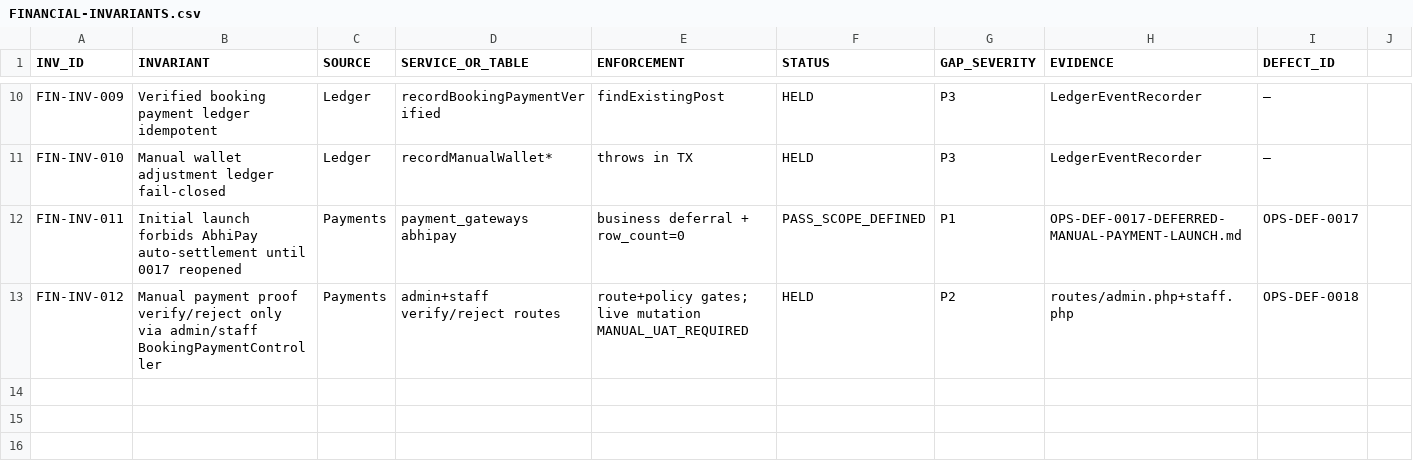
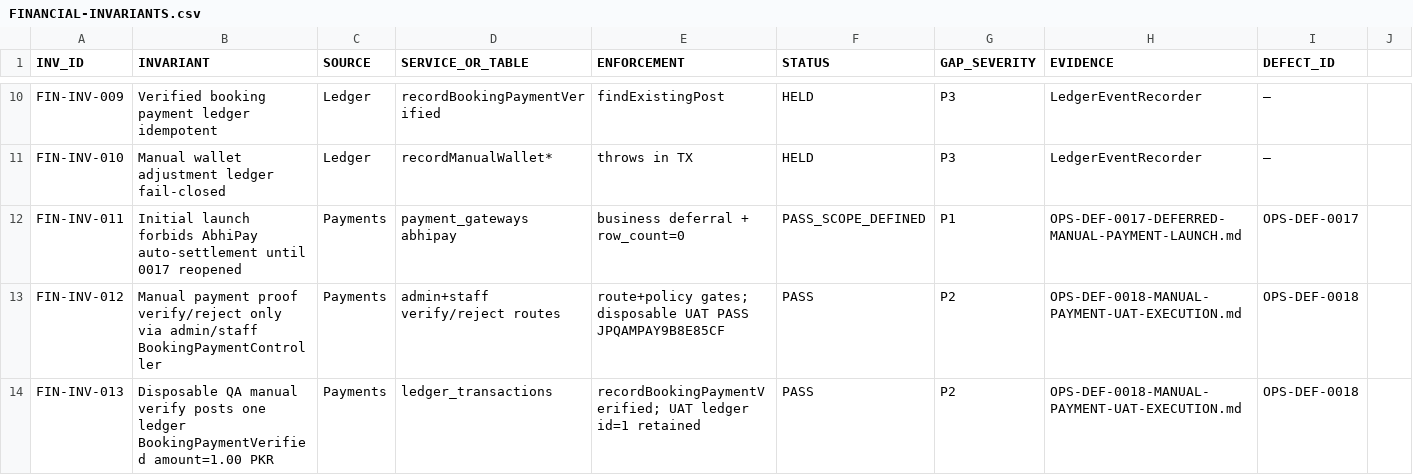
Before and after one commit to haseebpytdev/jetpk, a CSV file: docs/evidence/jp-ops-readiness-01/FINANCIAL-INVARIANTS.csv, drawn as a sheet; only a part is shown, gaps mark what is left out.

Commit message:
ops: record OPS-DEF-0018 manual payment UAT execution (#93)
Record the controlled manual-payment UAT against a disposable local QA booking, including financial/audit evidence and zero external supplier/API, ticketing, AbhiPay, card-charge, or wallet activity.

```diff
--- a/docs/evidence/jp-ops-readiness-01/FINANCIAL-INVARIANTS.csv
+++ b/docs/evidence/jp-ops-readiness-01/FINANCIAL-INVARIANTS.csv
@@ -12,2 +12,3 @@ FIN-INV-010,Manual wallet adjustment ledger fail-closed,Ledger,recordManualWalle
 FIN-INV-011,Initial launch forbids AbhiPay auto-settlement until 0017 reopened,Payments,payment_gateways abhipay,business deferral + row_count=0,PASS_SCOPE_DEFINED,P1,OPS-DEF-0017-DEFERRED-MANUAL-PAYMENT-LAUNCH.md,OPS-DEF-0017
-FIN-INV-012,Manual payment proof verify/reject only via admin/staff BookingPaymentController,Payments,admin+staff verify/reject routes,route+policy gates; live mutation MANUAL_UAT_REQUIRED,HELD,P2,routes/admin.php+staff.php,OPS-DEF-0018
+FIN-INV-012,Manual payment proof verify/reject only via admin/staff BookingPaymentController,Payments,admin+staff verify/reject routes,route+policy gates; disposable UAT PASS JPQAMPAY9B8E85CF,PASS,P2,OPS-DEF-0018-MANUAL-PAYMENT-UAT-EXECUTION.md,OPS-DEF-0018
+FIN-INV-013,Disposable QA manual verify posts one ledger BookingPaymentVerified amount=1.00 PKR,Payments,ledger_transactions,recordBookingPaymentVerified; UAT ledger id=1 retained,PASS,P2,OPS-DEF-0018-MANUAL-PAYMENT-UAT-EXECUTION.md,OPS-DEF-0018
```
Also changed, not shown: docs/evidence/jp-ops-readiness-01/DEFECT-LEDGER.csv, docs/evidence/jp-ops-readiness-01/OPERATIONAL-GAP-REGISTER.csv, 6 other files.
